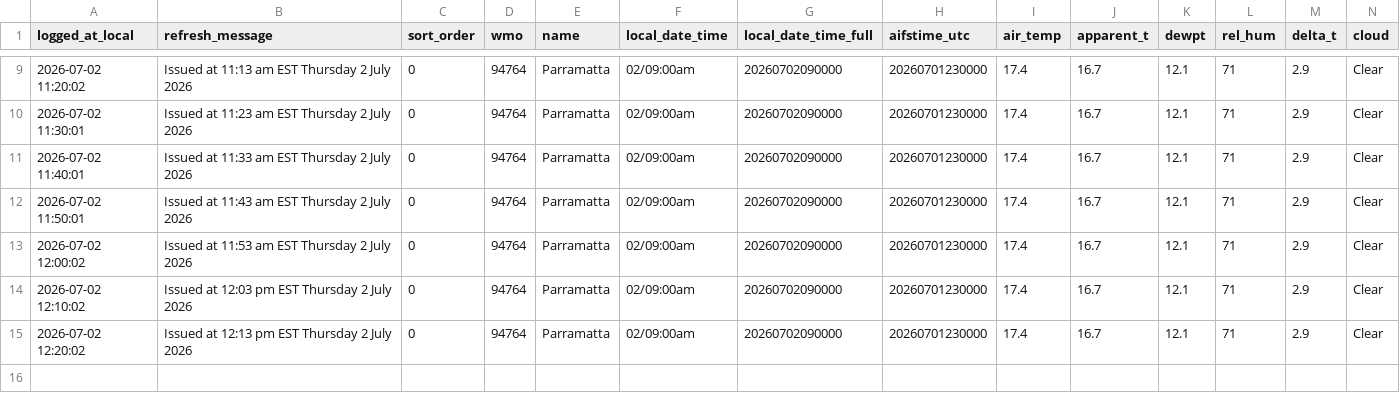
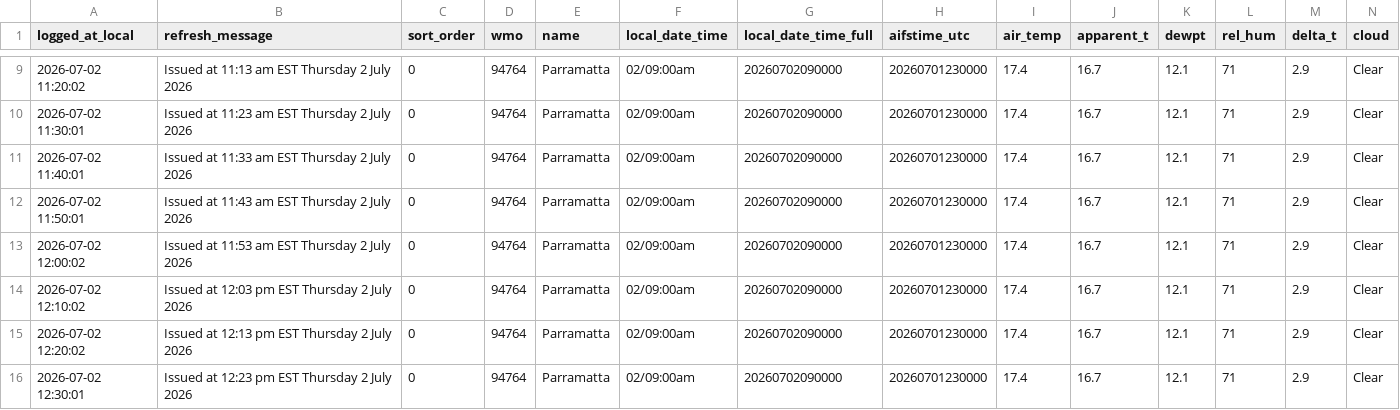
Before and after one commit to shiualan/BOM, a CSV file: bom_parramatta_observations.csv, drawn as a sheet; only a part is shown, gaps mark what is left out; rows hold the shown columns only; the diff names each change by its address in the sheet, - before the commit and + after, or states it on an @@ line.

Commit message:
Issued at 12:23 pm EST Thursday  2 July 2026

```diff
--- a/bom_parramatta_observations.csv
+++ b/bom_parramatta_observations.csv
+row 16: 2026-07-02 12:30:01 | Issued at 12:23 pm EST Thursday 2 July 2026 | 0 | 94764 | Parramatta | 02/09:00am | 20260702090000 | 20260701230000 | 17.4 | 16.7 | 12.1 | 71 | 2.9 | Clear
```
Also changed, not shown: 3 other files.
